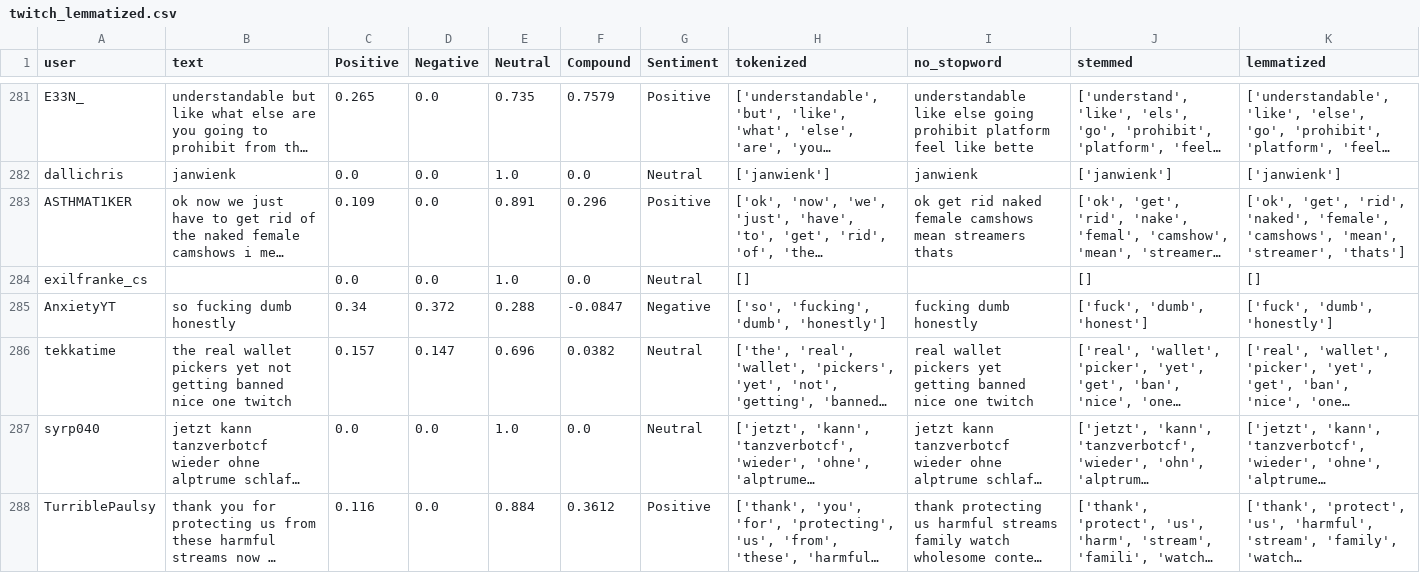
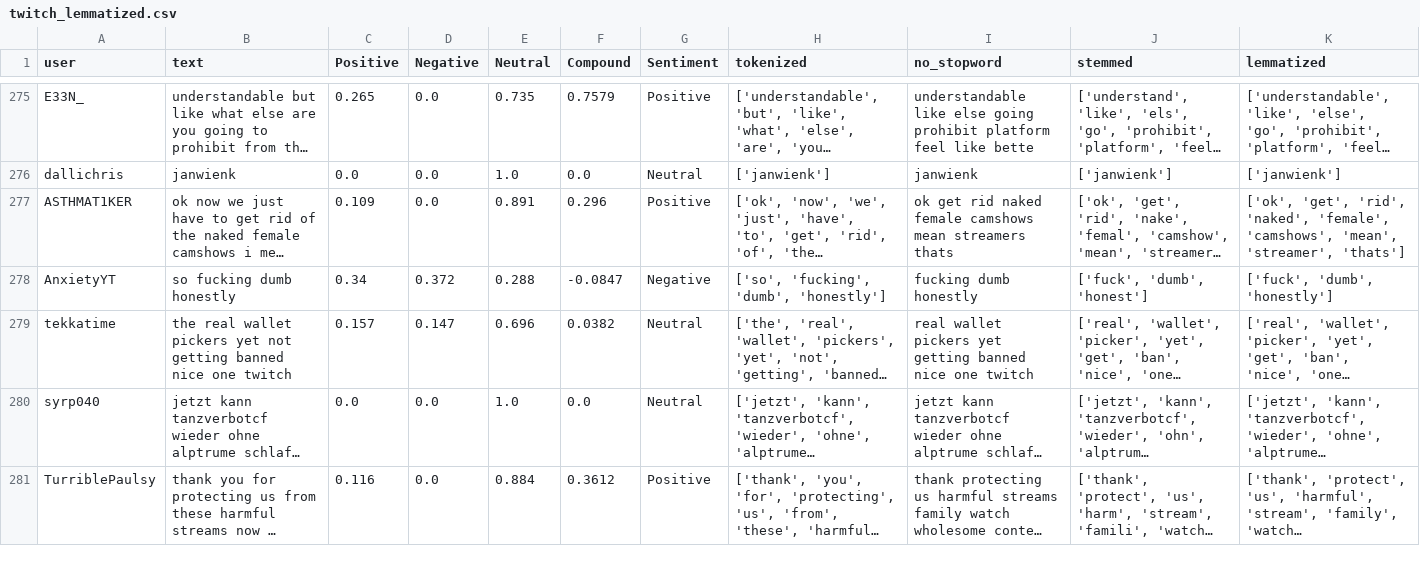
Before and after one commit to sirjvp/housesales, a CSV file: twitch_lemmatized.csv, drawn as a sheet; only a part is shown, gaps mark what is left out; long unchanged cells end in …; the diff covers the shown part only; the diff names each change by its address in the sheet, - before the commit and + after, or states it on an @@ line.

Commit message:
Add files via upload

```diff
--- a/twitch_lemmatized.csv
+++ b/twitch_lemmatized.csv
-row 284: exilfranke_cs |  | 0.0 | 0.0 | 1.0 | 0.0 | Neutral | [] |  | [] | []
```
Also changed, not shown: 13 removed rows elsewhere in this file.
